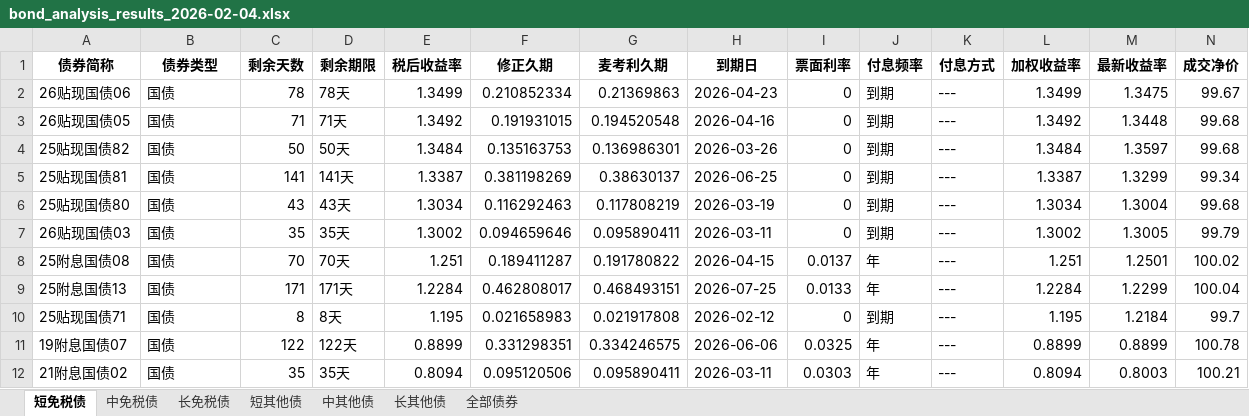
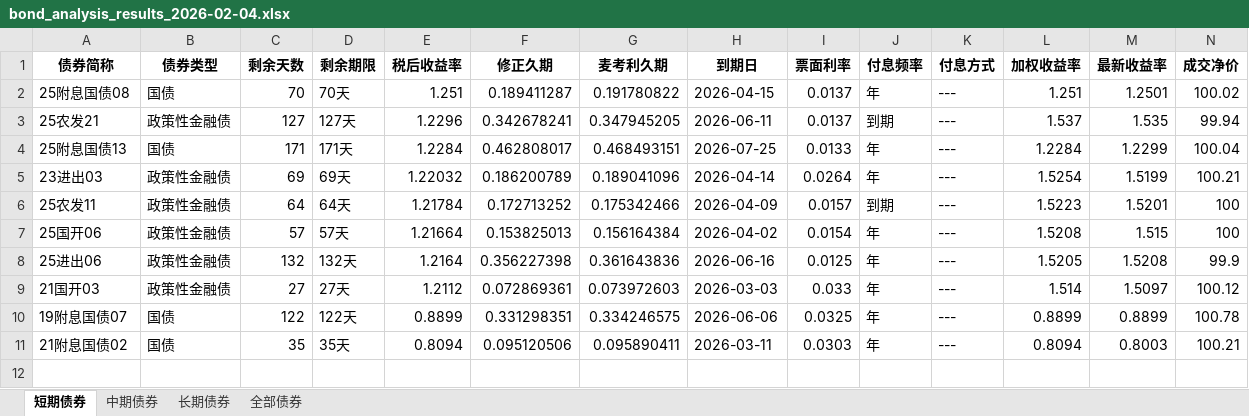
Before and after one commit to yinset/BestBonds, an Excel workbook: bond_analysis_results_2026-02-04.xlsx, sheet 短期债券, drawn as a sheet; only a part is shown; values as stored, in another font and other column widths than the file's, no borders; removed rows and columns are numbered as before the commit, all else as after; rows hold the shown columns only; the diff names each change by its address in the sheet, - before the commit and + after, or states it on an @@ line.

```diff
--- a/bond_analysis_results_2026-02-04.xlsx (sheet 短期债券)
+++ b/bond_analysis_results_2026-02-04.xlsx (sheet 短期债券)
-sheet tab: 短免税债
+sheet tab: 短期债券
-sheet tab: 中免税债
+sheet tab: 中期债券
-sheet tab: 长免税债
+sheet tab: 长期债券
-sheet tab: 短其他债
-sheet tab: 中其他债
-sheet tab: 长其他债
-row 2: 26贴现国债06 | 国债 | 78 | 78天 | 1.3499 | 0.210852334 | 0.21369863 | 2026-04-23 | 0 | 到期 | --- | 1.3499 | 1.3475 | 99.67
-row 3: 26贴现国债05 | 国债 | 71 | 71天 | 1.3492 | 0.191931015 | 0.194520548 | 2026-04-16 | 0 | 到期 | --- | 1.3492 | 1.3448 | 99.68
-row 4: 25贴现国债82 | 国债 | 50 | 50天 | 1.3484 | 0.135163753 | 0.136986301 | 2026-03-26 | 0 | 到期 | --- | 1.3484 | 1.3597 | 99.68
-row 5: 25贴现国债81 | 国债 | 141 | 141天 | 1.3387 | 0.381198269 | 0.38630137 | 2026-06-25 | 0 | 到期 | --- | 1.3387 | 1.3299 | 99.34
-row 6: 25贴现国债80 | 国债 | 43 | 43天 | 1.3034 | 0.116292463 | 0.117808219 | 2026-03-19 | 0 | 到期 | --- | 1.3034 | 1.3004 | 99.68
-row 7: 26贴现国债03 | 国债 | 35 | 35天 | 1.3002 | 0.094659646 | 0.095890411 | 2026-03-11 | 0 | 到期 | --- | 1.3002 | 1.3005 | 99.79
+row 3: 25农发21 | 政策性金融债 | 127 | 127天 | 1.2296 | 0.342678241 | 0.347945205 | 2026-06-11 | 0.0137 | 到期 | --- | 1.537 | 1.535 | 99.94
-row 10: 25贴现国债71 | 国债 | 8 | 8天 | 1.195 | 0.021658983 | 0.021917808 | 2026-02-12 | 0 | 到期 | --- | 1.195 | 1.2184 | 99.7
+row 5: 23进出03 | 政策性金融债 | 69 | 69天 | 1.22032 | 0.186200789 | 0.189041096 | 2026-04-14 | 0.0264 | 年 | --- | 1.5254 | 1.5199 | 100.21
+row 6: 25农发11 | 政策性金融债 | 64 | 64天 | 1.21784 | 0.172713252 | 0.175342466 | 2026-04-09 | 0.0157 | 到期 | --- | 1.5223 | 1.5201 | 100
+row 7: 25国开06 | 政策性金融债 | 57 | 57天 | 1.21664 | 0.153825013 | 0.156164384 | 2026-04-02 | 0.0154 | 年 | --- | 1.5208 | 1.515 | 100
+row 8: 25进出06 | 政策性金融债 | 132 | 132天 | 1.2164 | 0.356227398 | 0.361643836 | 2026-06-16 | 0.0125 | 年 | --- | 1.5205 | 1.5208 | 99.9
+row 9: 21国开03 | 政策性金融债 | 27 | 27天 | 1.2112 | 0.072869361 | 0.073972603 | 2026-03-03 | 0.033 | 年 | --- | 1.514 | 1.5097 | 100.12
```
Also changed, not shown: sheet 全部债券, sheet 中期债券, sheet 长期债券, 1 other file.
